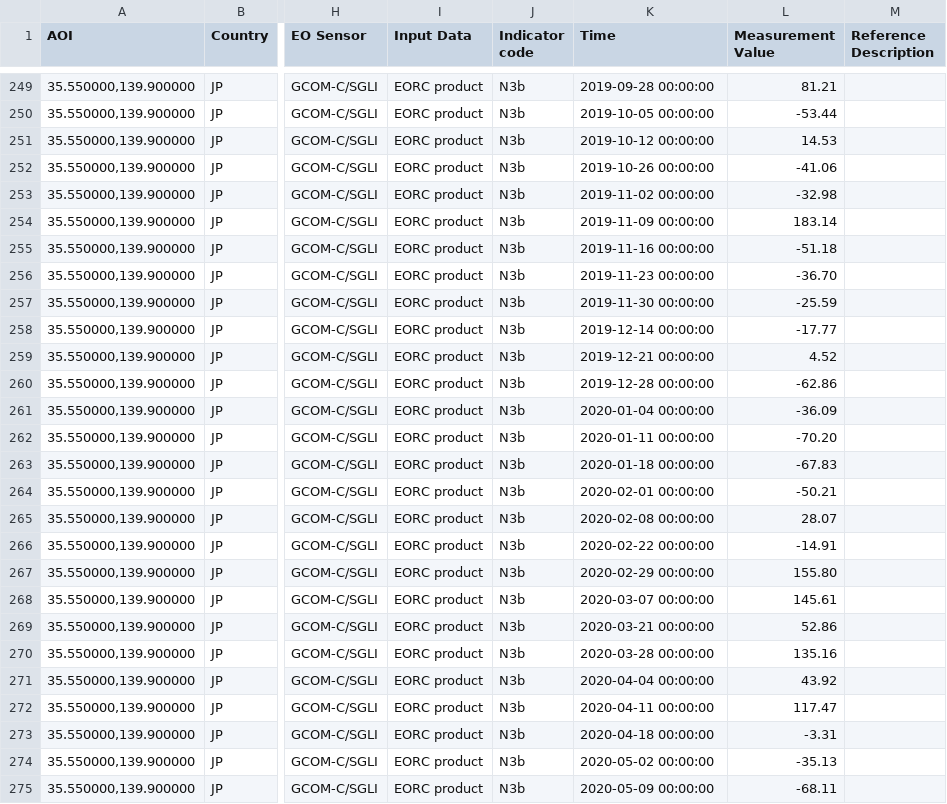
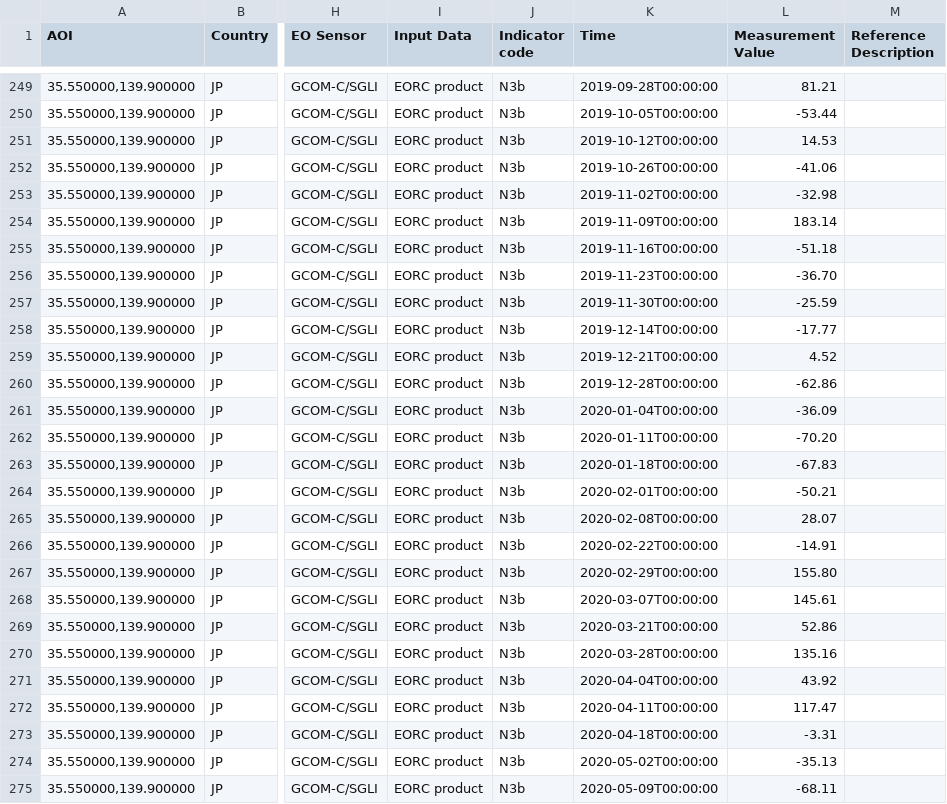
Before and after one commit to eurodatacube/eodash, a CSV file: app/public/data/trilateral/N3b.csv, drawn as a sheet; only a part is shown, gaps mark what is left out; the diff covers the shown part only; the diff names each change by its address in the sheet, - before the commit and + after, or states it on an @@ line.

```diff
--- a/app/public/data/trilateral/N3b.csv
+++ b/app/public/data/trilateral/N3b.csv
-K249 (Time): 2019-09-28 00:00:00
+K249 (Time): 2019-09-28T00:00:00
-K250 (Time): 2019-10-05 00:00:00
+K250 (Time): 2019-10-05T00:00:00
-K251 (Time): 2019-10-12 00:00:00
+K251 (Time): 2019-10-12T00:00:00
-K252 (Time): 2019-10-26 00:00:00
+K252 (Time): 2019-10-26T00:00:00
-K253 (Time): 2019-11-02 00:00:00
+K253 (Time): 2019-11-02T00:00:00
-K254 (Time): 2019-11-09 00:00:00
+K254 (Time): 2019-11-09T00:00:00
-K255 (Time): 2019-11-16 00:00:00
+K255 (Time): 2019-11-16T00:00:00
-K256 (Time): 2019-11-23 00:00:00
+K256 (Time): 2019-11-23T00:00:00
-K257 (Time): 2019-11-30 00:00:00
+K257 (Time): 2019-11-30T00:00:00
-K258 (Time): 2019-12-14 00:00:00
+K258 (Time): 2019-12-14T00:00:00
-K259 (Time): 2019-12-21 00:00:00
+K259 (Time): 2019-12-21T00:00:00
-K260 (Time): 2019-12-28 00:00:00
+K260 (Time): 2019-12-28T00:00:00
-K261 (Time): 2020-01-04 00:00:00
+K261 (Time): 2020-01-04T00:00:00
-K262 (Time): 2020-01-11 00:00:00
+K262 (Time): 2020-01-11T00:00:00
-K263 (Time): 2020-01-18 00:00:00
+K263 (Time): 2020-01-18T00:00:00
-K264 (Time): 2020-02-01 00:00:00
+K264 (Time): 2020-02-01T00:00:00
-K265 (Time): 2020-02-08 00:00:00
+K265 (Time): 2020-02-08T00:00:00
-K266 (Time): 2020-02-22 00:00:00
+K266 (Time): 2020-02-22T00:00:00
-K267 (Time): 2020-02-29 00:00:00
+K267 (Time): 2020-02-29T00:00:00
-K268 (Time): 2020-03-07 00:00:00
+K268 (Time): 2020-03-07T00:00:00
-K269 (Time): 2020-03-21 00:00:00
+K269 (Time): 2020-03-21T00:00:00
-K270 (Time): 2020-03-28 00:00:00
+K270 (Time): 2020-03-28T00:00:00
-K271 (Time): 2020-04-04 00:00:00
+K271 (Time): 2020-04-04T00:00:00
-K272 (Time): 2020-04-11 00:00:00
+K272 (Time): 2020-04-11T00:00:00
-K273 (Time): 2020-04-18 00:00:00
+K273 (Time): 2020-04-18T00:00:00
-K274 (Time): 2020-05-02 00:00:00
+K274 (Time): 2020-05-02T00:00:00
-K275 (Time): 2020-05-09 00:00:00
+K275 (Time): 2020-05-09T00:00:00
```
Also changed, not shown: 30 edited cells elsewhere in this file.
